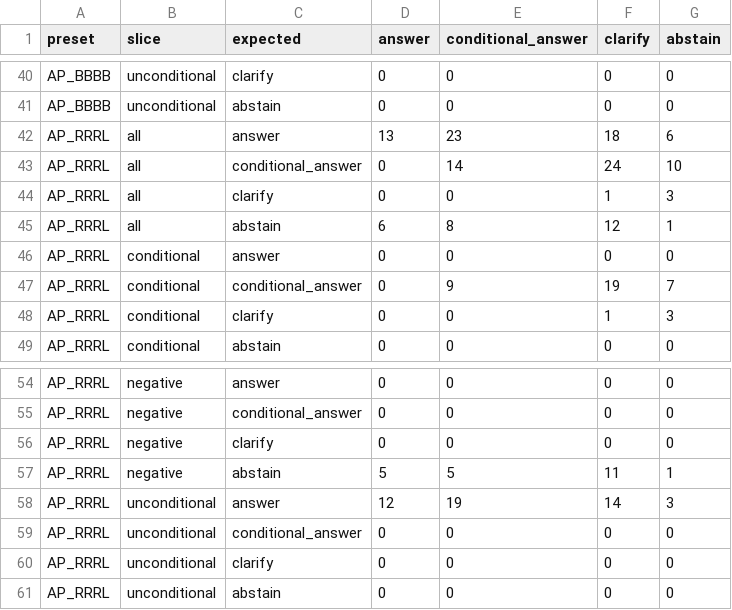
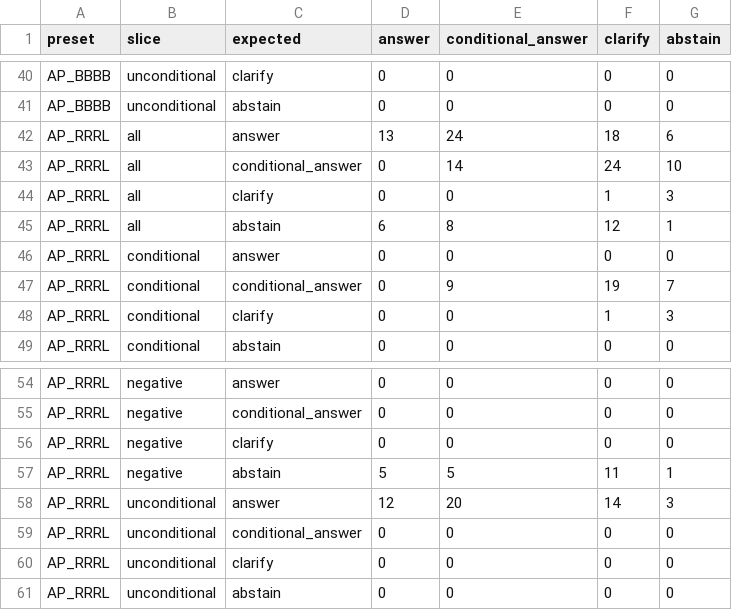
Before and after one commit to Jackson2706/RAG-Project-G5-HYU-E, a CSV file: Report/results/heldout-test3/hyu_test3_actions_confusion.csv, drawn as a sheet; only a part is shown, gaps mark what is left out.

```diff
--- a/Report/results/heldout-test3/hyu_test3_actions_confusion.csv
+++ b/Report/results/heldout-test3/hyu_test3_actions_confusion.csv
@@ -41,3 +41,3 @@ AP_BBBB,unconditional,clarify,0,0,0,0
 AP_BBBB,unconditional,abstain,0,0,0,0
-AP_RRRL,all,answer,13,23,18,6
+AP_RRRL,all,answer,13,24,18,6
 AP_RRRL,all,conditional_answer,0,14,24,10
@@ -57,3 +57,3 @@ AP_RRRL,negative,clarify,0,0,0,0
 AP_RRRL,negative,abstain,5,5,11,1
-AP_RRRL,unconditional,answer,12,19,14,3
+AP_RRRL,unconditional,answer,12,20,14,3
 AP_RRRL,unconditional,conditional_answer,0,0,0,0
```
Also changed, not shown: Report/results/heldout-test3/hyu_test3_per_case.csv, Report/results/heldout-test3/hyu_test3_slices.csv, 5 other files.
